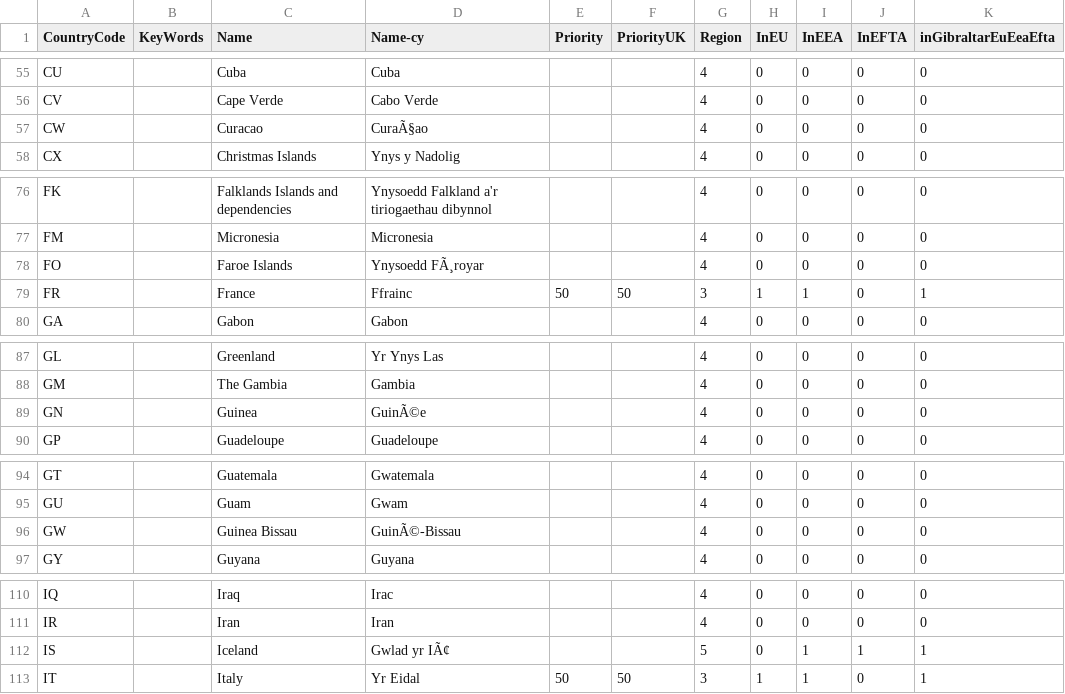
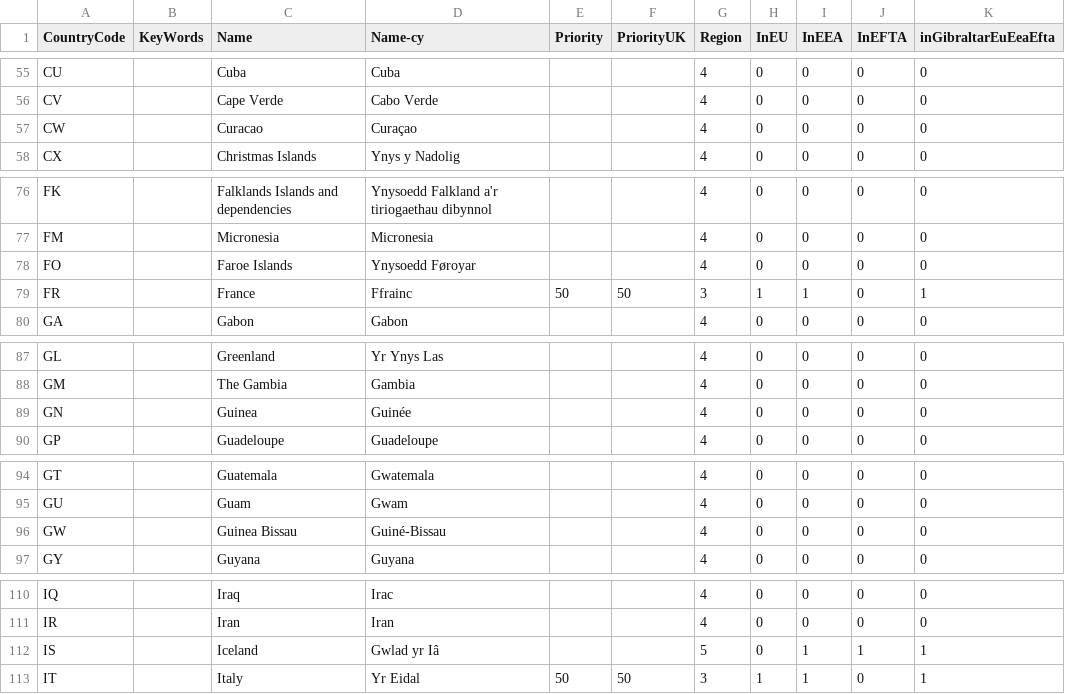
Before and after one commit to hmrc/gform-frontend, a CSV file: conf/lookup/BCD-Country.csv, drawn as a sheet; only a part is shown, gaps mark what is left out; the diff covers the shown part only.

```diff
--- a/conf/lookup/BCD-Country.csv
+++ b/conf/lookup/BCD-Country.csv
@@ -56,3 +56,3 @@ CU,,Cuba,Cuba,,,4,0,0,0,0
 CV,,Cape Verde,Cabo Verde,,,4,0,0,0,0
-CW,,Curacao,CuraÃ§ao,,,4,0,0,0,0
+CW,,Curacao,Curaçao,,,4,0,0,0,0
 CX,,Christmas Islands,Ynys y Nadolig,,,4,0,0,0,0
@@ -77,3 +77,3 @@ FK,,Falklands Islands and dependencies,Ynysoedd Falkland a'r tiriogaethau dibynn
 FM,,Micronesia,Micronesia,,,4,0,0,0,0
-FO,,Faroe Islands,Ynysoedd FÃ¸royar,,,4,0,0,0,0
+FO,,Faroe Islands,Ynysoedd Føroyar,,,4,0,0,0,0
 FR,,France,Ffrainc,50,50,3,1,1,0,1
@@ -88,3 +88,3 @@ GL,,Greenland,Yr Ynys Las,,,4,0,0,0,0
 GM,,The Gambia,Gambia,,,4,0,0,0,0
-GN,,Guinea,GuinÃ©e,,,4,0,0,0,0
+GN,,Guinea,Guinée,,,4,0,0,0,0
 GP,,Guadeloupe,Guadeloupe,,,4,0,0,0,0
@@ -95,3 +95,3 @@ GT,,Guatemala,Gwatemala,,,4,0,0,0,0
 GU,,Guam,Gwam,,,4,0,0,0,0
-GW,,Guinea Bissau,GuinÃ©-Bissau,,,4,0,0,0,0
+GW,,Guinea Bissau,Guiné-Bissau,,,4,0,0,0,0
 GY,,Guyana,Guyana,,,4,0,0,0,0
@@ -111,3 +111,3 @@ IQ,,Iraq,Irac,,,4,0,0,0,0
 IR,,Iran,Iran,,,4,0,0,0,0
-IS,,Iceland,Gwlad yr IÃ¢,,,5,0,1,1,1
+IS,,Iceland,Gwlad yr Iâ,,,5,0,1,1,1
 IT,,Italy,Yr Eidal,50,50,3,1,1,0,1
```
Also changed, not shown: 11 edited cells elsewhere in this file.
